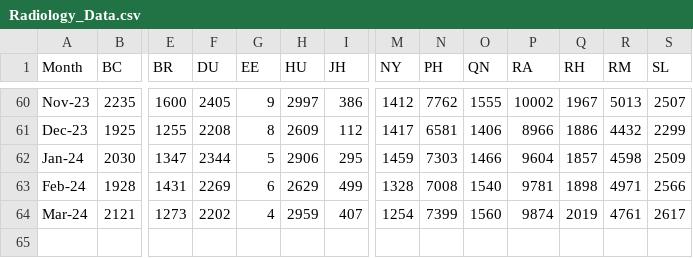
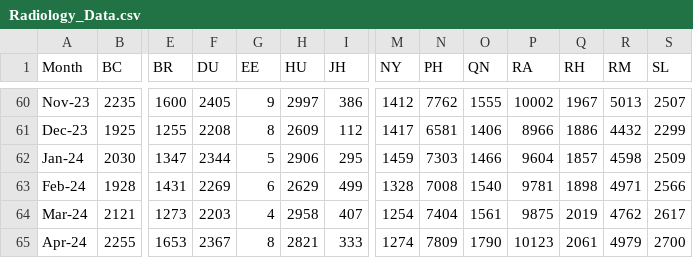
Before and after one commit to MSHS-Strategic-Amb-Ops/server-upload, a CSV file: Radiology_Data.csv, drawn as a sheet; only a part is shown, gaps mark what is left out; rows hold the shown columns only; the diff names each change by its address in the sheet, - before the commit and + after, or states it on an @@ line.

```diff
--- a/Radiology_Data.csv
+++ b/Radiology_Data.csv
-F64 (DU): 2202
+F64 (DU): 2203
-H64 (HU): 2959
+H64 (HU): 2958
-N64 (PH): 7399
+N64 (PH): 7404
-O64 (QN): 1560
+O64 (QN): 1561
-P64 (RA): 9874
+P64 (RA): 9875
-R64 (RM): 4761
+R64 (RM): 4762
+row 65: Apr-24 | 2255 | 1653 | 2367 | 8 | 2821 | 333 | 1274 | 7809 | 1790 | 10123 | 2061 | 4979 | 2700
```
Also changed, not shown: Rad_Onc_Data.csv.
